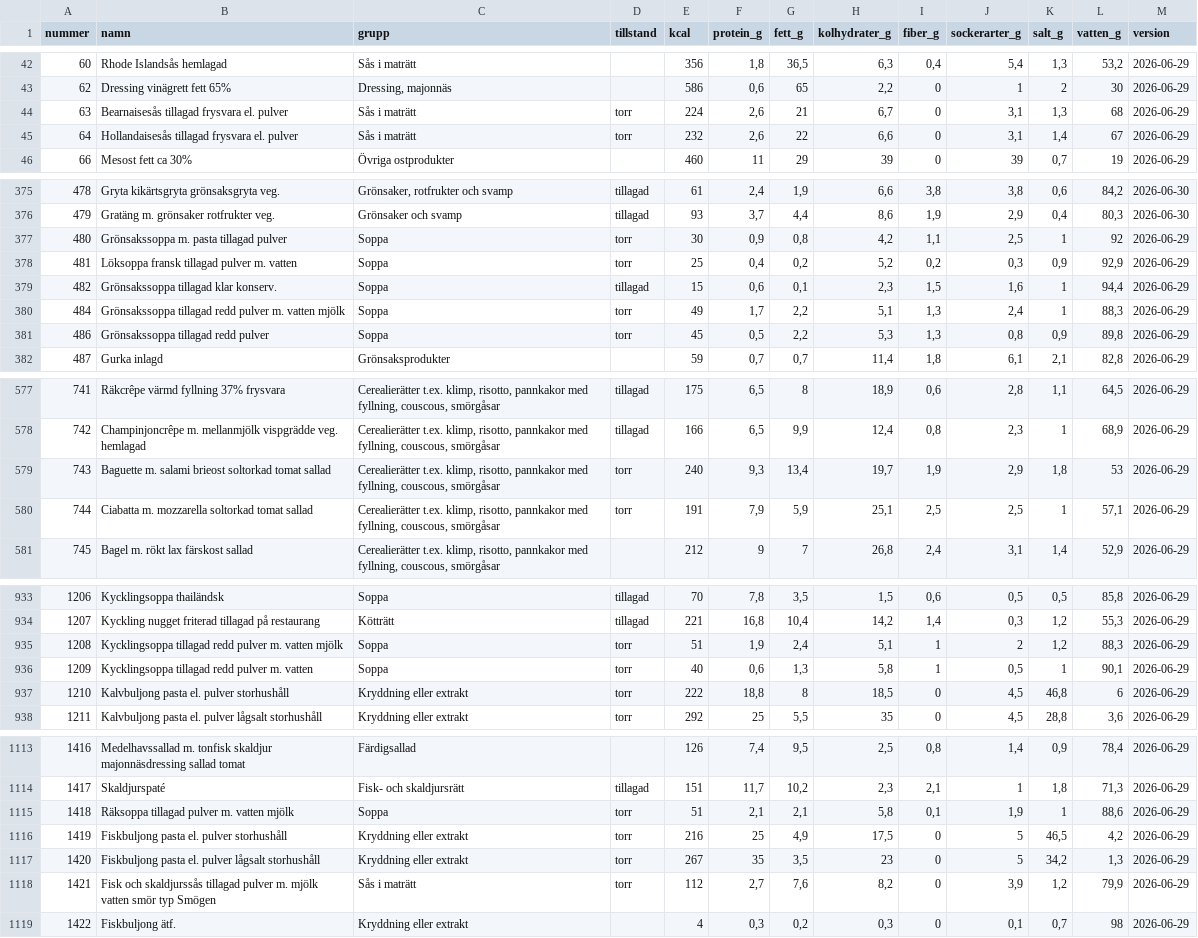
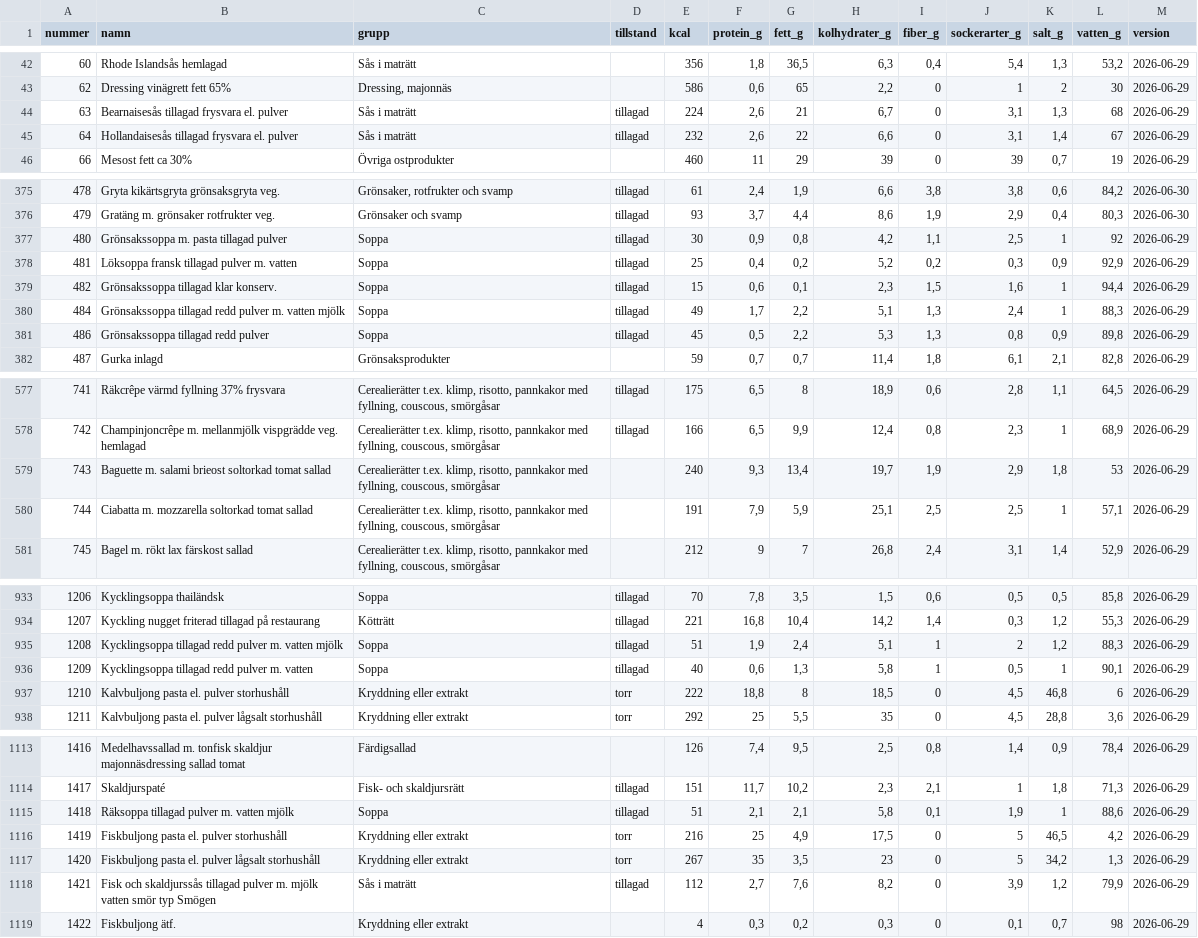
Before and after one commit to Minvandring-se/minvandring, a CSV file: supabase/katalog/livsmedel/livsmedel.csv, drawn as a sheet; only a part is shown, gaps mark what is left out; the diff covers the shown part only.

```diff
--- a/supabase/katalog/livsmedel/livsmedel.csv
+++ b/supabase/katalog/livsmedel/livsmedel.csv
@@ -43,4 +43,4 @@ nummer;namn;grupp;tillstand;kcal;protein_g;fett_g;kolhydrater_g;fiber_g;sockerar
 62;Dressing vinägrett fett 65%;Dressing, majonnäs;;586;0,6;65;2,2;0;1;2;30;2026-06-29
-63;Bearnaisesås tillagad frysvara el. pulver;Sås i maträtt;torr;224;2,6;21;6,7;0;3,1;1,3;68;2026-06-29
-64;Hollandaisesås tillagad frysvara el. pulver;Sås i maträtt;torr;232;2,6;22;6,6;0;3,1;1,4;67;2026-06-29
+63;Bearnaisesås tillagad frysvara el. pulver;Sås i maträtt;tillagad;224;2,6;21;6,7;0;3,1;1,3;68;2026-06-29
+64;Hollandaisesås tillagad frysvara el. pulver;Sås i maträtt;tillagad;232;2,6;22;6,6;0;3,1;1,4;67;2026-06-29
 66;Mesost fett ca 30%;Övriga ostprodukter;;460;11;29;39;0;39;0,7;19;2026-06-29
@@ -376,7 +376,7 @@ nummer;namn;grupp;tillstand;kcal;protein_g;fett_g;kolhydrater_g;fiber_g;sockerar
 479;Gratäng m. grönsaker rotfrukter veg.;Grönsaker och svamp;tillagad;93;3,7;4,4;8,6;1,9;2,9;0,4;80,3;2026-06-30
-480;Grönsakssoppa m. pasta tillagad pulver;Soppa;torr;30;0,9;0,8;4,2;1,1;2,5;1;92;2026-06-29
-481;Löksoppa fransk tillagad pulver m. vatten;Soppa;torr;25;0,4;0,2;5,2;0,2;0,3;0,9;92,9;2026-06-29
+480;Grönsakssoppa m. pasta tillagad pulver;Soppa;tillagad;30;0,9;0,8;4,2;1,1;2,5;1;92;2026-06-29
+481;Löksoppa fransk tillagad pulver m. vatten;Soppa;tillagad;25;0,4;0,2;5,2;0,2;0,3;0,9;92,9;2026-06-29
 482;Grönsakssoppa tillagad klar konserv.;Soppa;tillagad;15;0,6;0,1;2,3;1,5;1,6;1;94,4;2026-06-29
-484;Grönsakssoppa tillagad redd pulver m. vatten mjölk;Soppa;torr;49;1,7;2,2;5,1;1,3;2,4;1;88,3;2026-06-29
-486;Grönsakssoppa tillagad redd pulver;Soppa;torr;45;0,5;2,2;5,3;1,3;0,8;0,9;89,8;2026-06-29
+484;Grönsakssoppa tillagad redd pulver m. vatten mjölk;Soppa;tillagad;49;1,7;2,2;5,1;1,3;2,4;1;88,3;2026-06-29
+486;Grönsakssoppa tillagad redd pulver;Soppa;tillagad;45;0,5;2,2;5,3;1,3;0,8;0,9;89,8;2026-06-29
 487;Gurka inlagd;Grönsaksprodukter;;59;0,7;0,7;11,4;1,8;6,1;2,1;82,8;2026-06-29
@@ -578,4 +578,4 @@ nummer;namn;grupp;tillstand;kcal;protein_g;fett_g;kolhydrater_g;fiber_g;sockerar
 742;Champinjoncrêpe m. mellanmjölk vispgrädde veg. hemlagad;Cerealierätter t.ex. klimp, risotto, pannkakor med fyllning, couscous, smörgåsar;tillagad;166;6,5;9,9;12,4;0,8;2,3;1;68,9;2026-06-29
-743;Baguette m. salami brieost soltorkad tomat sallad;Cerealierätter t.ex. klimp, risotto, pannkakor med fyllning, couscous, smörgåsar;torr;240;9,3;13,4;19,7;1,9;2,9;1,8;53;2026-06-29
-744;Ciabatta m. mozzarella soltorkad tomat sallad;Cerealierätter t.ex. klimp, risotto, pannkakor med fyllning, couscous, smörgåsar;torr;191;7,9;5,9;25,1;2,5;2,5;1;57,1;2026-06-29
+743;Baguette m. salami brieost soltorkad tomat sallad;Cerealierätter t.ex. klimp, risotto, pannkakor med fyllning, couscous, smörgåsar;;240;9,3;13,4;19,7;1,9;2,9;1,8;53;2026-06-29
+744;Ciabatta m. mozzarella soltorkad tomat sallad;Cerealierätter t.ex. klimp, risotto, pannkakor med fyllning, couscous, smörgåsar;;191;7,9;5,9;25,1;2,5;2,5;1;57,1;2026-06-29
 745;Bagel m. rökt lax färskost sallad;Cerealierätter t.ex. klimp, risotto, pannkakor med fyllning, couscous, smörgåsar;;212;9;7;26,8;2,4;3,1;1,4;52,9;2026-06-29
@@ -934,4 +934,4 @@ nummer;namn;grupp;tillstand;kcal;protein_g;fett_g;kolhydrater_g;fiber_g;sockerar
 1207;Kyckling nugget friterad tillagad på restaurang;Kötträtt;tillagad;221;16,8;10,4;14,2;1,4;0,3;1,2;55,3;2026-06-29
-1208;Kycklingsoppa tillagad redd pulver m. vatten mjölk;Soppa;torr;51;1,9;2,4;5,1;1;2;1,2;88,3;2026-06-29
-1209;Kycklingsoppa tillagad redd pulver m. vatten;Soppa;torr;40;0,6;1,3;5,8;1;0,5;1;90,1;2026-06-29
+1208;Kycklingsoppa tillagad redd pulver m. vatten mjölk;Soppa;tillagad;51;1,9;2,4;5,1;1;2;1,2;88,3;2026-06-29
+1209;Kycklingsoppa tillagad redd pulver m. vatten;Soppa;tillagad;40;0,6;1,3;5,8;1;0,5;1;90,1;2026-06-29
 1210;Kalvbuljong pasta el. pulver storhushåll;Kryddning eller extrakt;torr;222;18,8;8;18,5;0;4,5;46,8;6;2026-06-29
@@ -1114,6 +1114,6 @@ nummer;namn;grupp;tillstand;kcal;protein_g;fett_g;kolhydrater_g;fiber_g;sockerar
 1417;Skaldjurspaté;Fisk- och skaldjursrätt;tillagad;151;11,7;10,2;2,3;2,1;1;1,8;71,3;2026-06-29
-1418;Räksoppa tillagad pulver m. vatten mjölk;Soppa;torr;51;2,1;2,1;5,8;0,1;1,9;1;88,6;2026-06-29
+1418;Räksoppa tillagad pulver m. vatten mjölk;Soppa;tillagad;51;2,1;2,1;5,8;0,1;1,9;1;88,6;2026-06-29
 1419;Fiskbuljong pasta el. pulver storhushåll;Kryddning eller extrakt;torr;216;25;4,9;17,5;0;5;46,5;4,2;2026-06-29
 1420;Fiskbuljong pasta el. pulver lågsalt storhushåll;Kryddning eller extrakt;torr;267;35;3,5;23;0;5;34,2;1,3;2026-06-29
-1421;Fisk och skaldjurssås tillagad pulver m. mjölk vatten smör typ Smögen;Sås i maträtt;torr;112;2,7;7,6;8,2;0;3,9;1,2;79,9;2026-06-29
+1421;Fisk och skaldjurssås tillagad pulver m. mjölk vatten smör typ Smögen;Sås i maträtt;tillagad;112;2,7;7,6;8,2;0;3,9;1,2;79,9;2026-06-29
 1422;Fiskbuljong ätf.;Kryddning eller extrakt;;4;0,3;0,2;0,3;0;0,1;0,7;98;2026-06-29
```
Also changed, not shown: 26 edited cells elsewhere in this file, 5 other files.
